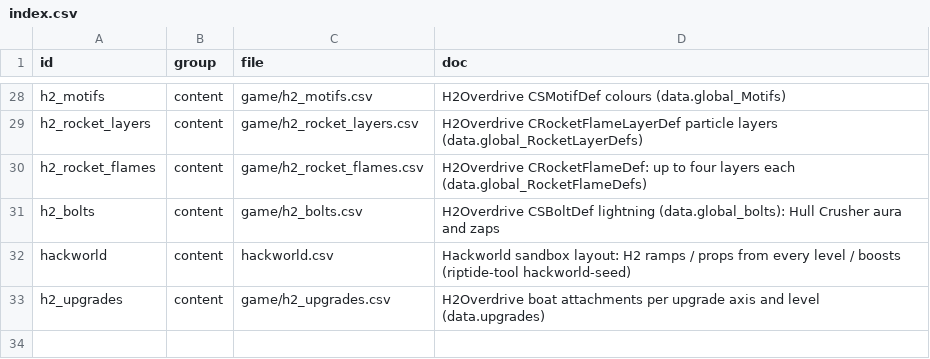
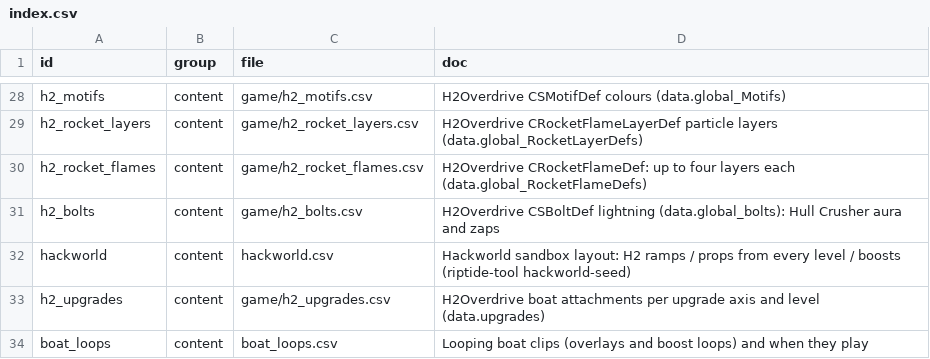
Before and after one commit to solarfren69420/Riptide, a CSV file: sheets/index.csv, drawn as a sheet; only a part is shown, gaps mark what is left out; the diff names each change by its address in the sheet, - before the commit and + after, or states it on an @@ line.

```diff
--- a/sheets/index.csv
+++ b/sheets/index.csv
+row 34: boat_loops | content | boat_loops.csv | Looping boat clips (overlays and boost loops) and when they play
```
Also changed, not shown: sheets/evidence.csv, sheets/physics.csv, 9 other files.
